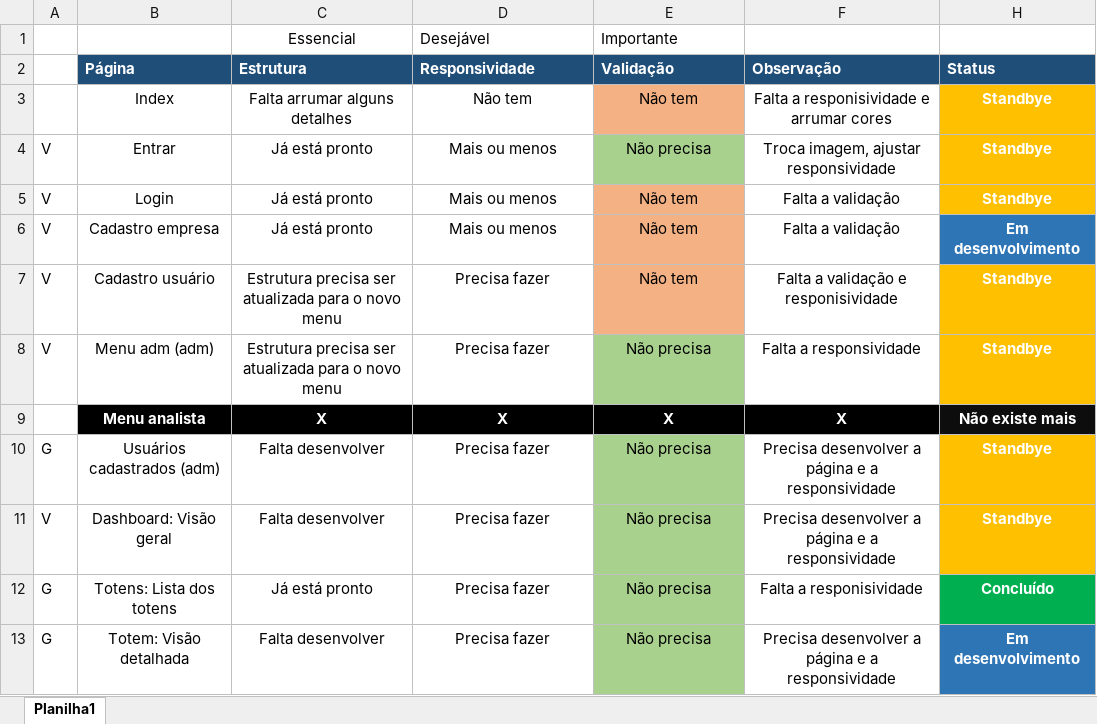
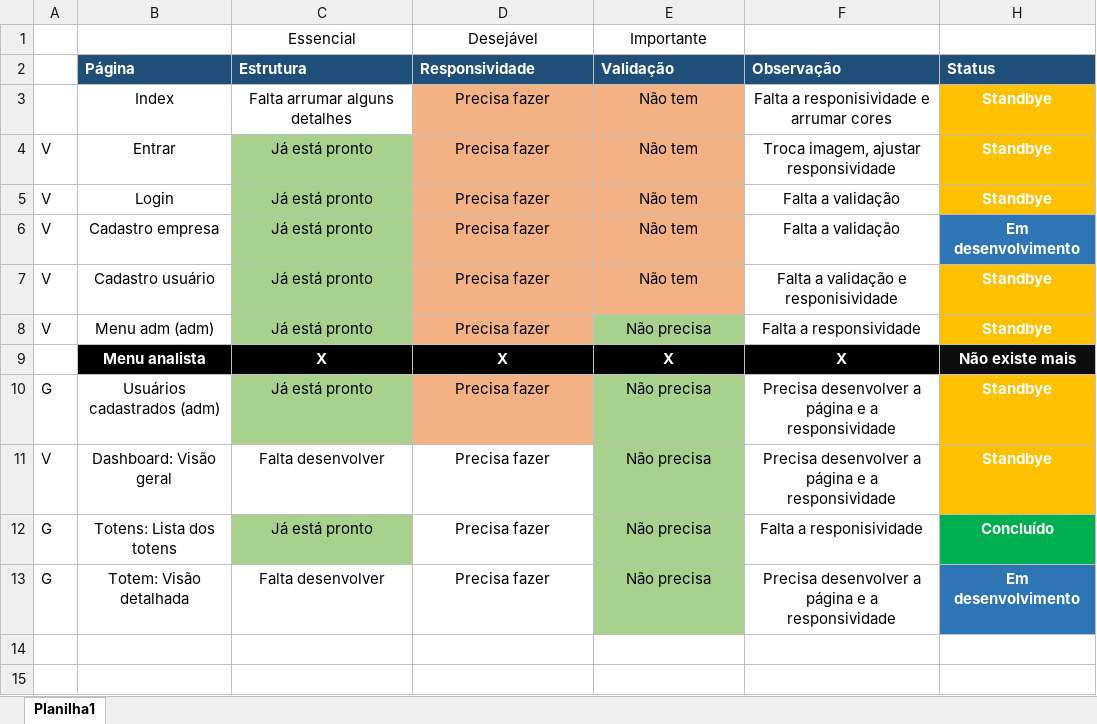
Before and after one commit to GuilhermeAlmeida0602/Grupo_04-2ADSA, an Excel workbook: Site institucional/Cronograma site.xlsx, sheet Planilha1, drawn as a sheet; values as stored, in another font and other column widths than the file's, no borders; the diff names each change by its address in the sheet, - before the commit and + after, or states it on an @@ line.

Commit message:
Restruturação das páginas: cad. usuario, usuarios cadastrados e menu adm

```diff
--- a/Site institucional/Cronograma site.xlsx (sheet Planilha1)
+++ b/Site institucional/Cronograma site.xlsx (sheet Planilha1)
-D1:E1 alignment: left
+D1:E1 alignment: center
-D3 (Responsividade): Não tem
+D3 (Responsividade): Precisa fazer
-D3:D8 fill: none
+D3:D8 fill: #F4B183
-C4:C8 fill: none
+C4:C8 fill: #A9D18E
-D4:D6 (Responsividade): Mais ou menos
+D4:D6 (Responsividade): Precisa fazer
-E4 (Validação): Não precisa
+E4 (Validação): Não tem
-E4 fill: #A9D18E
+E4 fill: #F4B183
-C7:C8 (Estrutura): Estrutura precisa ser atualizada para o novo menu
+C7:C8 (Estrutura): Já está pronto
-C10 (Estrutura): Falta desenvolver
+C10 (Estrutura): Já está pronto
-C10 fill: none
+C10 fill: #A9D18E
-D10 fill: none
+D10 fill: #F4B183
-C12 fill: none
+C12 fill: #A9D18E
```
Also changed, not shown: 11 other files.
